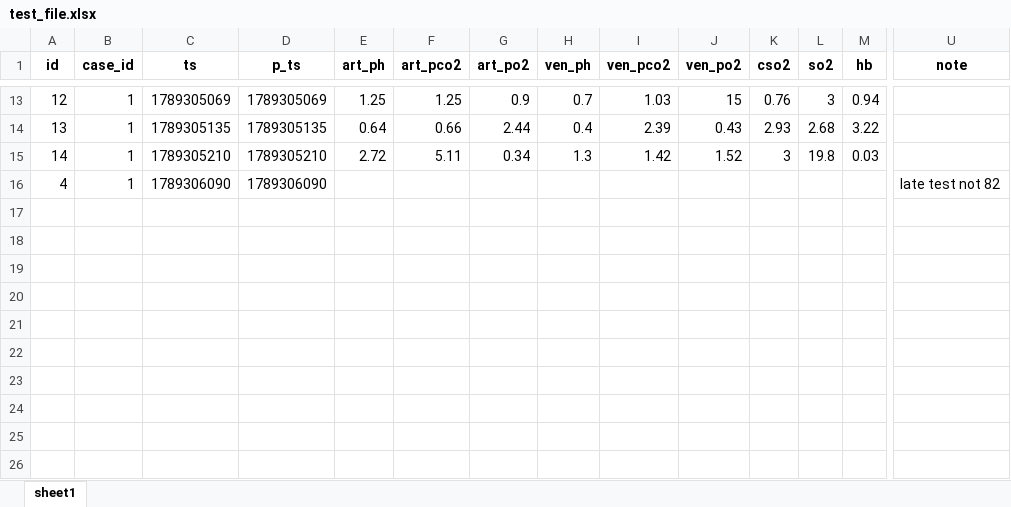
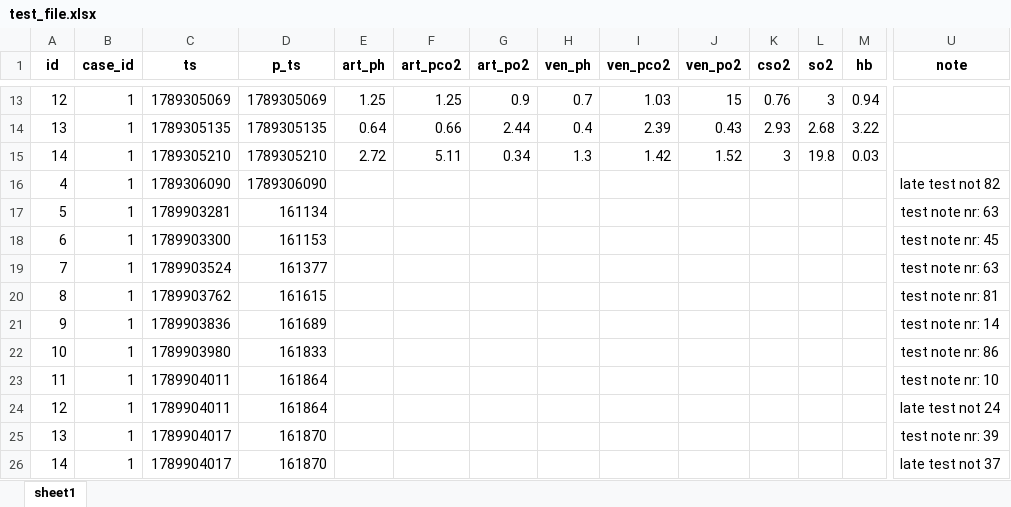
Before and after one commit to wweisser/llp_main_system, an Excel workbook: test_file.xlsx, sheet sheet1, drawn as a sheet; only a part is shown, gaps mark what is left out; values as stored, in another font and other column widths than the file's, no borders; rows hold the shown columns only; the diff names each change by its address in the sheet, - before the commit and + after, or states it on an @@ line.

```diff
--- a/test_file.xlsx (sheet sheet1)
+++ b/test_file.xlsx (sheet sheet1)
+row 17: 5 | 1 | 1789903281 | 161134 |  |  |  |  |  |  |  |  |  | test note nr: 63
+row 18: 6 | 1 | 1789903300 | 161153 |  |  |  |  |  |  |  |  |  | test note nr: 45
+row 19: 7 | 1 | 1789903524 | 161377 |  |  |  |  |  |  |  |  |  | test note nr: 63
+row 20: 8 | 1 | 1789903762 | 161615 |  |  |  |  |  |  |  |  |  | test note nr: 81
+row 21: 9 | 1 | 1789903836 | 161689 |  |  |  |  |  |  |  |  |  | test note nr: 14
+row 22: 10 | 1 | 1789903980 | 161833 |  |  |  |  |  |  |  |  |  | test note nr: 86
+row 23: 11 | 1 | 1789904011 | 161864 |  |  |  |  |  |  |  |  |  | test note nr: 10
+row 24: 12 | 1 | 1789904011 | 161864 |  |  |  |  |  |  |  |  |  | late test not 24
+row 25: 13 | 1 | 1789904017 | 161870 |  |  |  |  |  |  |  |  |  | test note nr: 39
+row 26: 14 | 1 | 1789904017 | 161870 |  |  |  |  |  |  |  |  |  | late test not 37
```
Also changed, not shown: 10 other files.
